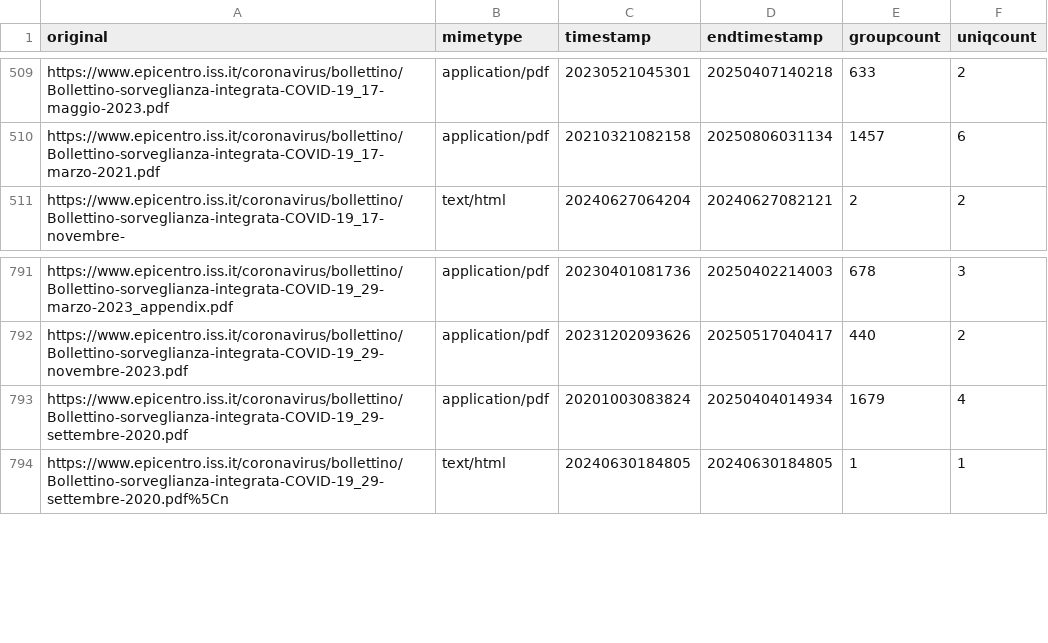
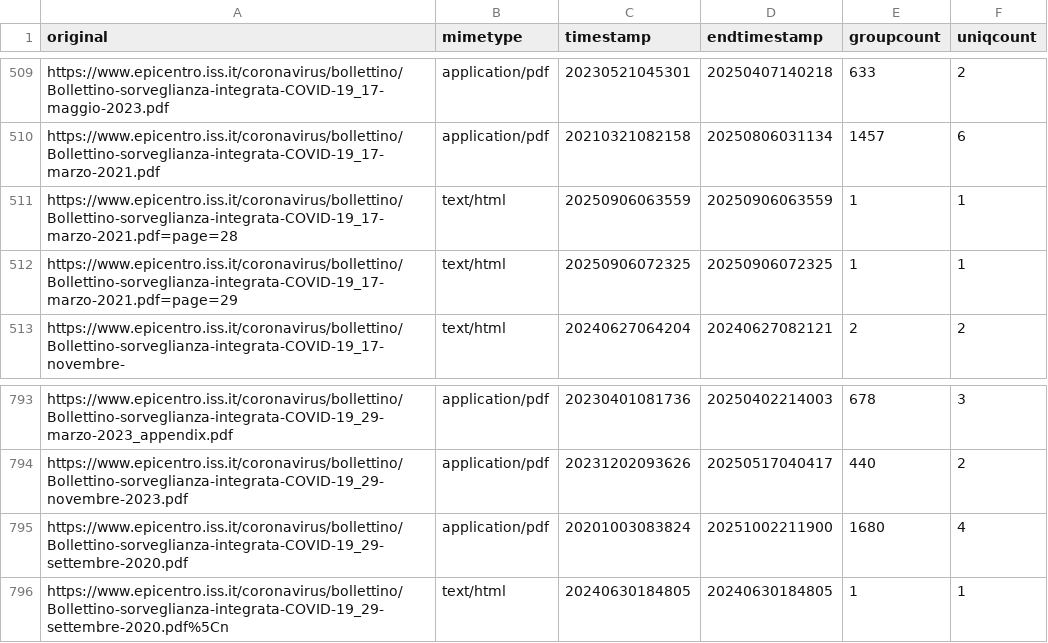
Before and after one commit to ondata/datiBeneComuneMonitoraggio, a CSV file: catalogo/sorveglianzaIntegrata/script/processing/lista.csv, drawn as a sheet; only a part is shown, gaps mark what is left out.

```diff
--- a/catalogo/sorveglianzaIntegrata/script/processing/lista.csv
+++ b/catalogo/sorveglianzaIntegrata/script/processing/lista.csv
@@ -510,2 +510,4 @@ https://www.epicentro.iss.it/coronavirus/bollettino/Bollettino-sorveglianza-inte
 https://www.epicentro.iss.it/coronavirus/bollettino/Bollettino-sorveglianza-integrata-COVID-19_17-marzo-2021.pdf,application/pdf,20210321082158,20250806031134,1457,6
+https://www.epicentro.iss.it/coronavirus/bollettino/Bollettino-sorveglianza-integrata-COVID-19_17-marzo-2021.pdf=page=28,text/html,20250906063559,20250906063559,1,1
+https://www.epicentro.iss.it/coronavirus/bollettino/Bollettino-sorveglianza-integrata-COVID-19_17-marzo-2021.pdf=page=29,text/html,20250906072325,20250906072325,1,1
 https://www.epicentro.iss.it/coronavirus/bollettino/Bollettino-sorveglianza-integrata-COVID-19_17-novembre-,text/html,20240627064204,20240627082121,2,2
@@ -792,3 +794,3 @@ https://www.epicentro.iss.it/coronavirus/bollettino/Bollettino-sorveglianza-inte
 https://www.epicentro.iss.it/coronavirus/bollettino/Bollettino-sorveglianza-integrata-COVID-19_29-novembre-2023.pdf,application/pdf,20231202093626,20250517040417,440,2
-https://www.epicentro.iss.it/coronavirus/bollettino/Bollettino-sorveglianza-integrata-COVID-19_29-settembre-2020.pdf,application/pdf,20201003083824,20250404014934,1679,4
+https://www.epicentro.iss.it/coronavirus/bollettino/Bollettino-sorveglianza-integrata-COVID-19_29-settembre-2020.pdf,application/pdf,20201003083824,20251002211900,1680,4
 https://www.epicentro.iss.it/coronavirus/bollettino/Bollettino-sorveglianza-integrata-COVID-19_29-settembre-2020.pdf%5Cn,text/html,20240630184805,20240630184805,1,1
```
